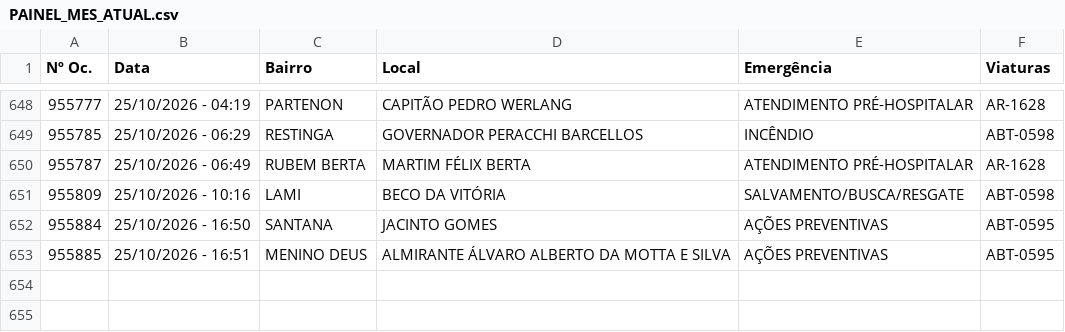
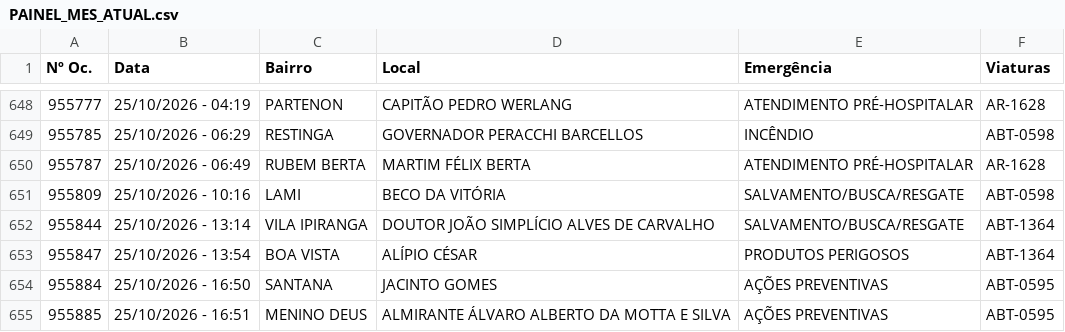
Before and after one commit to ciabm-1bbm/site, a CSV file: dados/PAINEL_MES_ATUAL.csv, drawn as a sheet; only a part is shown, gaps mark what is left out; the diff names each change by its address in the sheet, - before the commit and + after, or states it on an @@ line.

```diff
--- a/dados/PAINEL_MES_ATUAL.csv
+++ b/dados/PAINEL_MES_ATUAL.csv
+row 652: 955844 | 25/10/2026 - 13:14 | VILA IPIRANGA | DOUTOR JOÃO SIMPLÍCIO ALVES DE CARVALHO | SALVAMENTO/BUSCA/RESGATE | ABT-1364
+row 653: 955847 | 25/10/2026 - 13:54 | BOA VISTA | ALÍPIO CÉSAR | PRODUTOS PERIGOSOS | ABT-1364
```
